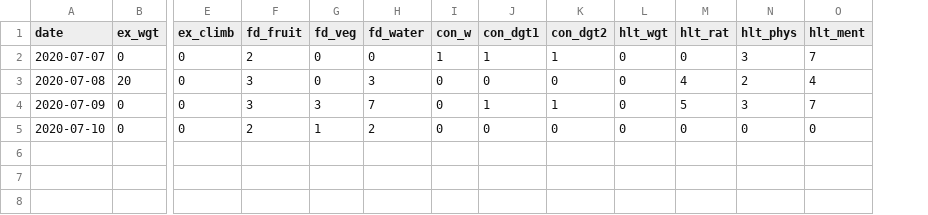
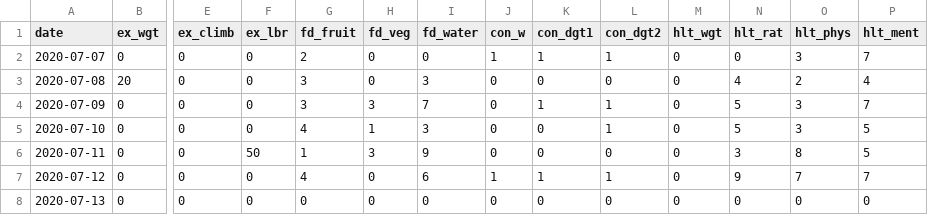
Before and after one commit to EeethB/healthtrackr, a CSV file: R/Archive/health.csv, drawn as a sheet; only a part is shown, gaps mark what is left out; addresses are those after the commit; rows hold the shown columns only; the diff names each change by its address in the sheet, - before the commit and + after, or states it on an @@ line.

```diff
--- a/R/Archive/health.csv
+++ b/R/Archive/health.csv
+column F (ex_lbr), rows 2-5: all 0
-G5 (fd_fruit): 2
+G5 (fd_fruit): 4
-I5 (fd_water): 2
+I5 (fd_water): 3
-L5 (con_dgt2): 0
+L5 (con_dgt2): 1
-N5 (hlt_rat): 0
+N5 (hlt_rat): 5
-O5 (hlt_phys): 0
+O5 (hlt_phys): 3
-P5 (hlt_ment): 0
+P5 (hlt_ment): 5
+row 6: 2020-07-11 | 0 | 0 | 50 | 1 | 3 | 9 | 0 | 0 | 0 | 0 | 3 | 8 | 5
+row 7: 2020-07-12 | 0 | 0 | 0 | 4 | 0 | 6 | 1 | 1 | 1 | 0 | 9 | 7 | 7
+row 8: 2020-07-13 | 0 | 0 | 0 | 0 | 0 | 0 | 0 | 0 | 0 | 0 | 0 | 0 | 0
```
Also changed, not shown: 7 other files.
